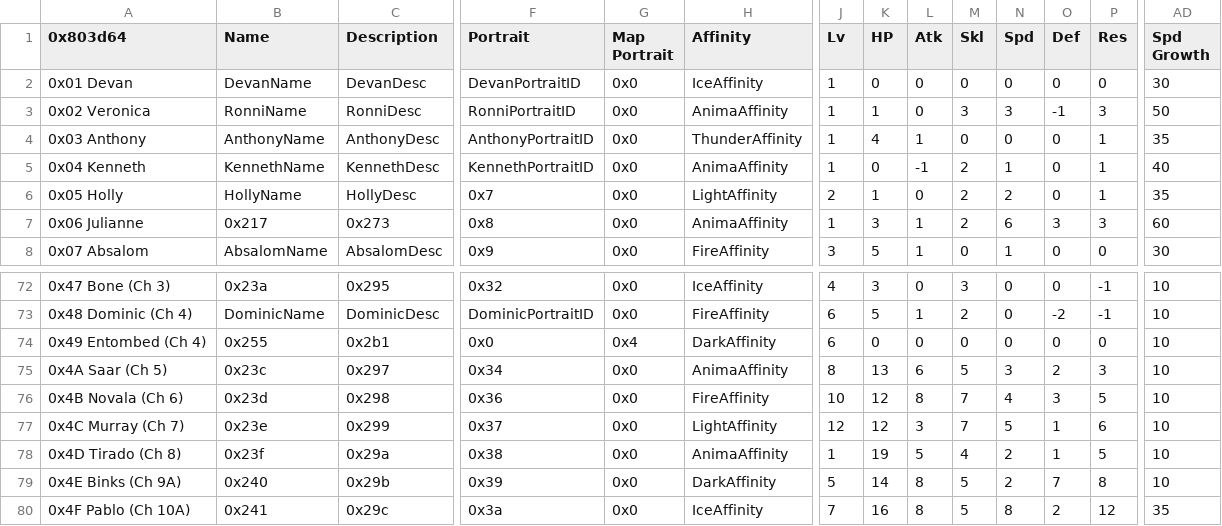
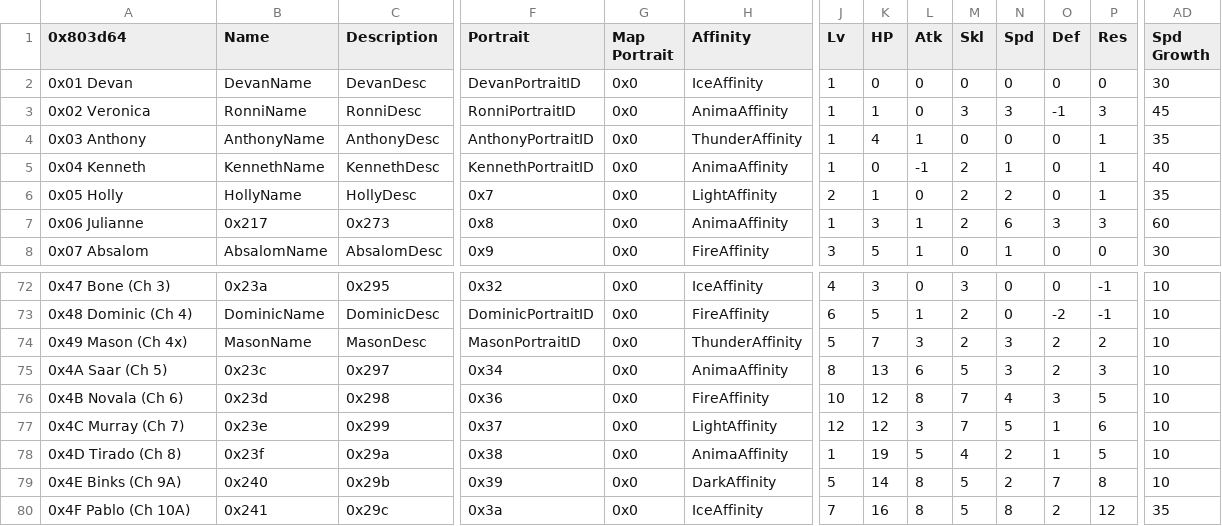
Before and after one commit to masterofcontroversy/Ozmas_Prophecy, a CSV file: Tables/NightmareModules/CharactersClasses/CharacterTable.csv, drawn as a sheet; only a part is shown, gaps mark what is left out; the diff covers the shown part only; the diff names each change by its address in the sheet, - before the commit and + after, or states it on an @@ line.

Commit message:
Lay groundwork for Mason

```diff
--- a/Tables/NightmareModules/CharactersClasses/CharacterTable.csv
+++ b/Tables/NightmareModules/CharactersClasses/CharacterTable.csv
-AD3 (Spd Growth): 50
+AD3 (Spd Growth): 45
-A74 (0x803d64): 0x49 Entombed (Ch 4)
+A74 (0x803d64): 0x49 Mason (Ch 4x)
-B74 (Name): 0x255
+B74 (Name): MasonName
-C74 (Description): 0x2b1
+C74 (Description): MasonDesc
-F74 (Portrait): 0x0
+F74 (Portrait): MasonPortraitID
-G74 (Map Portrait): 0x4
+G74 (Map Portrait): 0x0
-H74 (Affinity): DarkAffinity
+H74 (Affinity): ThunderAffinity
-J74 (Lv): 6
+J74 (Lv): 5
-K74 (HP): 0
+K74 (HP): 7
-L74 (Atk): 0
+L74 (Atk): 3
-M74 (Skl): 0
+M74 (Skl): 2
-N74 (Spd): 0
+N74 (Spd): 3
-O74 (Def): 0
+O74 (Def): 2
-P74 (Res): 0
+P74 (Res): 2
```
Also changed, not shown: 3 edited cells elsewhere in this file, Tables/NightmareModules/CharactersClasses/ClassTable.csv, Tables/NightmareModules/Items/ItemTable.csv, 11 other files.
